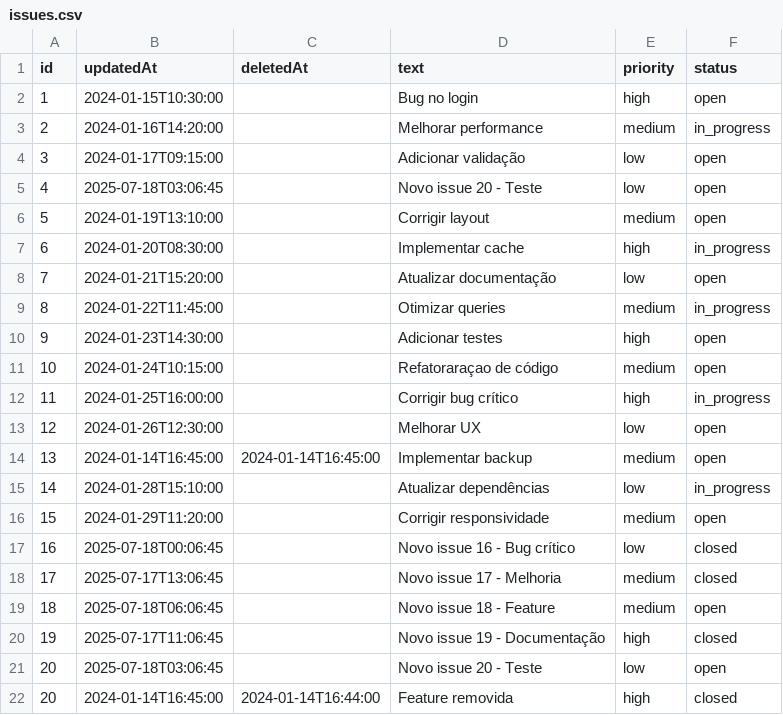
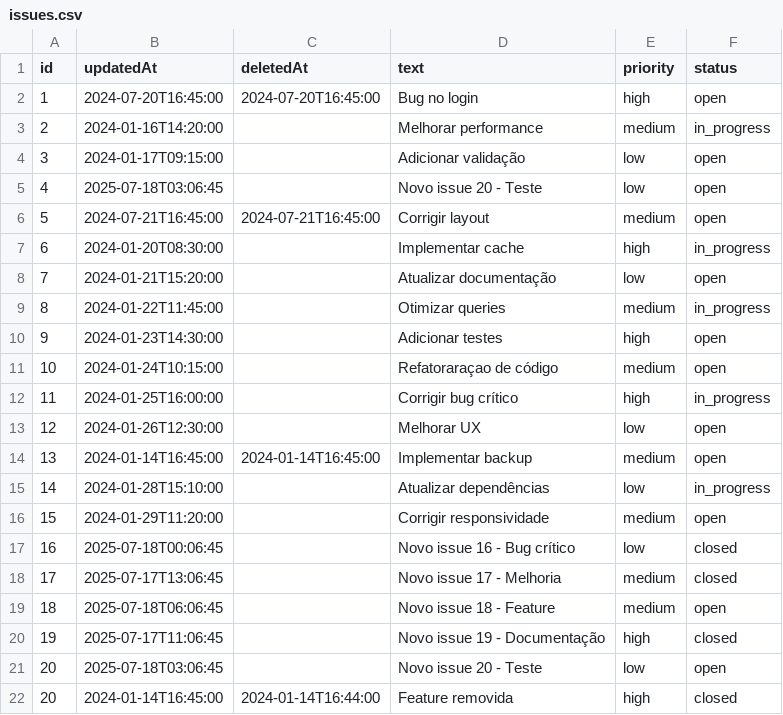
Before and after one commit to Veiga-Gui/mock_incremental, a CSV file: issues.csv, drawn as a sheet.

```diff
--- a/issues.csv
+++ b/issues.csv
@@ -1,3 +1,3 @@
 id,updatedAt,deletedAt,text,priority,status
-1,2024-01-15T10:30:00,,Bug no login,high,open
+1,2024-07-20T16:45:00,2024-07-20T16:45:00,Bug no login,high,open
 2,2024-01-16T14:20:00,,Melhorar performance,medium,in_progress
@@ -5,3 +5,3 @@ id,updatedAt,deletedAt,text,priority,status
 4,2025-07-18T03:06:45,,Novo issue 20 - Teste,low,open
-5,2024-01-19T13:10:00,,Corrigir layout,medium,open
+5,2024-07-21T16:45:00,2024-07-21T16:45:00,Corrigir layout,medium,open
 6,2024-01-20T08:30:00,,Implementar cache,high,in_progress
```
Also changed, not shown: projects.csv.
